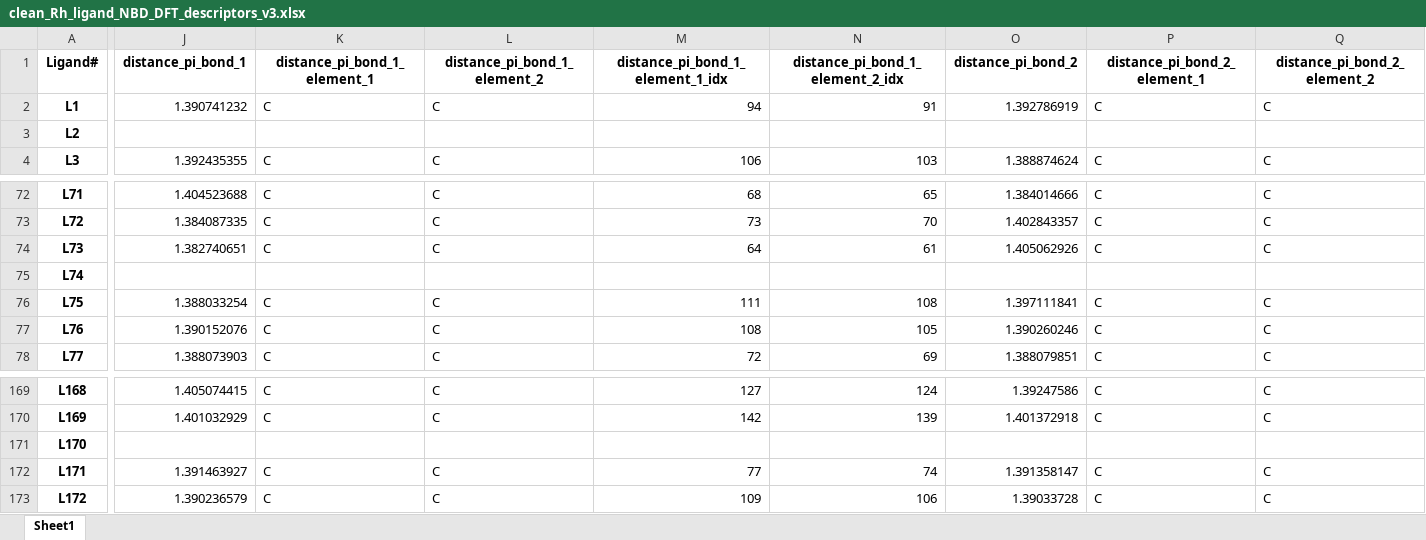
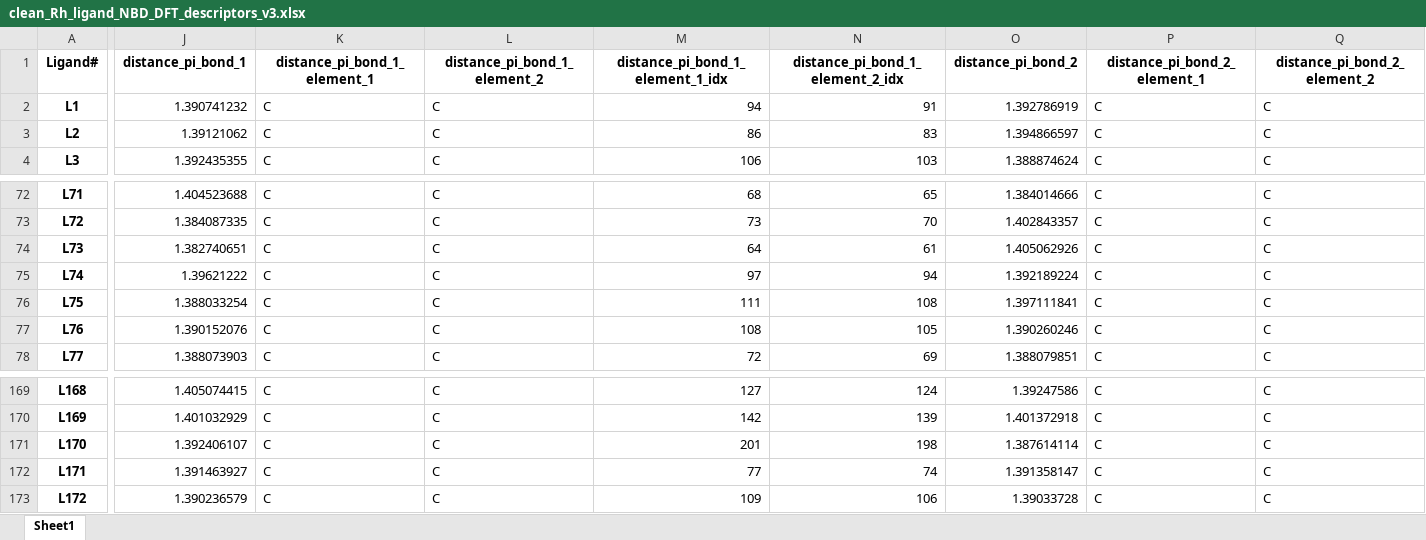
Before and after one commit to EPiCs-group/obelix-ml-pipeline, an Excel workbook: obelix_ml_pipeline/data/ligand_representations/raw_data_processing/ligands_dft_nbd_model/clean_Rh_ligand_NBD_DFT_descriptors_v3.xlsx, sheet Sheet1, drawn as a sheet; only a part is shown, gaps mark what is left out; values as stored, in another font and other column widths than the file's, no borders; the diff covers the shown part only; the diff names each change by its address in the sheet, - before the commit and + after, or states it on an @@ line.

Commit message:
fixed NBD position and added dihedral/pi-bond distances for L2, L74, L115, L151 and L170

```diff
--- a/obelix_ml_pipeline/data/ligand_representations/raw_data_processing/ligands_dft_nbd_model/clean_Rh_ligand_NBD_DFT_descriptors_v3.xlsx (sheet Sheet1)
+++ b/obelix_ml_pipeline/data/ligand_representations/raw_data_processing/ligands_dft_nbd_model/clean_Rh_ligand_NBD_DFT_descriptors_v3.xlsx (sheet Sheet1)
-J3 (distance_pi_bond_1): (empty)
+J3 (distance_pi_bond_1): 1.39121062
-K3 (distance_pi_bond_1_element_1): (empty)
+K3 (distance_pi_bond_1_element_1): C
-L3 (distance_pi_bond_1_element_2): (empty)
+L3 (distance_pi_bond_1_element_2): C
-M3 (distance_pi_bond_1_element_1_idx): (empty)
+M3 (distance_pi_bond_1_element_1_idx): 86
-N3 (distance_pi_bond_1_element_2_idx): (empty)
+N3 (distance_pi_bond_1_element_2_idx): 83
-O3 (distance_pi_bond_2): (empty)
+O3 (distance_pi_bond_2): 1.394866597
-P3 (distance_pi_bond_2_element_1): (empty)
+P3 (distance_pi_bond_2_element_1): C
-Q3 (distance_pi_bond_2_element_2): (empty)
+Q3 (distance_pi_bond_2_element_2): C
-J75 (distance_pi_bond_1): (empty)
+J75 (distance_pi_bond_1): 1.39621222
-K75 (distance_pi_bond_1_element_1): (empty)
+K75 (distance_pi_bond_1_element_1): C
-L75 (distance_pi_bond_1_element_2): (empty)
+L75 (distance_pi_bond_1_element_2): C
-M75 (distance_pi_bond_1_element_1_idx): (empty)
+M75 (distance_pi_bond_1_element_1_idx): 97
-N75 (distance_pi_bond_1_element_2_idx): (empty)
+N75 (distance_pi_bond_1_element_2_idx): 94
-O75 (distance_pi_bond_2): (empty)
+O75 (distance_pi_bond_2): 1.392189224
-P75 (distance_pi_bond_2_element_1): (empty)
+P75 (distance_pi_bond_2_element_1): C
-Q75 (distance_pi_bond_2_element_2): (empty)
+Q75 (distance_pi_bond_2_element_2): C
-J171 (distance_pi_bond_1): (empty)
+J171 (distance_pi_bond_1): 1.392406107
-K171 (distance_pi_bond_1_element_1): (empty)
+K171 (distance_pi_bond_1_element_1): C
-L171 (distance_pi_bond_1_element_2): (empty)
+L171 (distance_pi_bond_1_element_2): C
-M171 (distance_pi_bond_1_element_1_idx): (empty)
+M171 (distance_pi_bond_1_element_1_idx): 201
-N171 (distance_pi_bond_1_element_2_idx): (empty)
+N171 (distance_pi_bond_1_element_2_idx): 198
-O171 (distance_pi_bond_2): (empty)
+O171 (distance_pi_bond_2): 1.387614114
-P171 (distance_pi_bond_2_element_1): (empty)
+P171 (distance_pi_bond_2_element_1): C
-Q171 (distance_pi_bond_2_element_2): (empty)
+Q171 (distance_pi_bond_2_element_2): C
```
Also changed, not shown: 202 edited cells elsewhere in this sheet, 1 other file.
